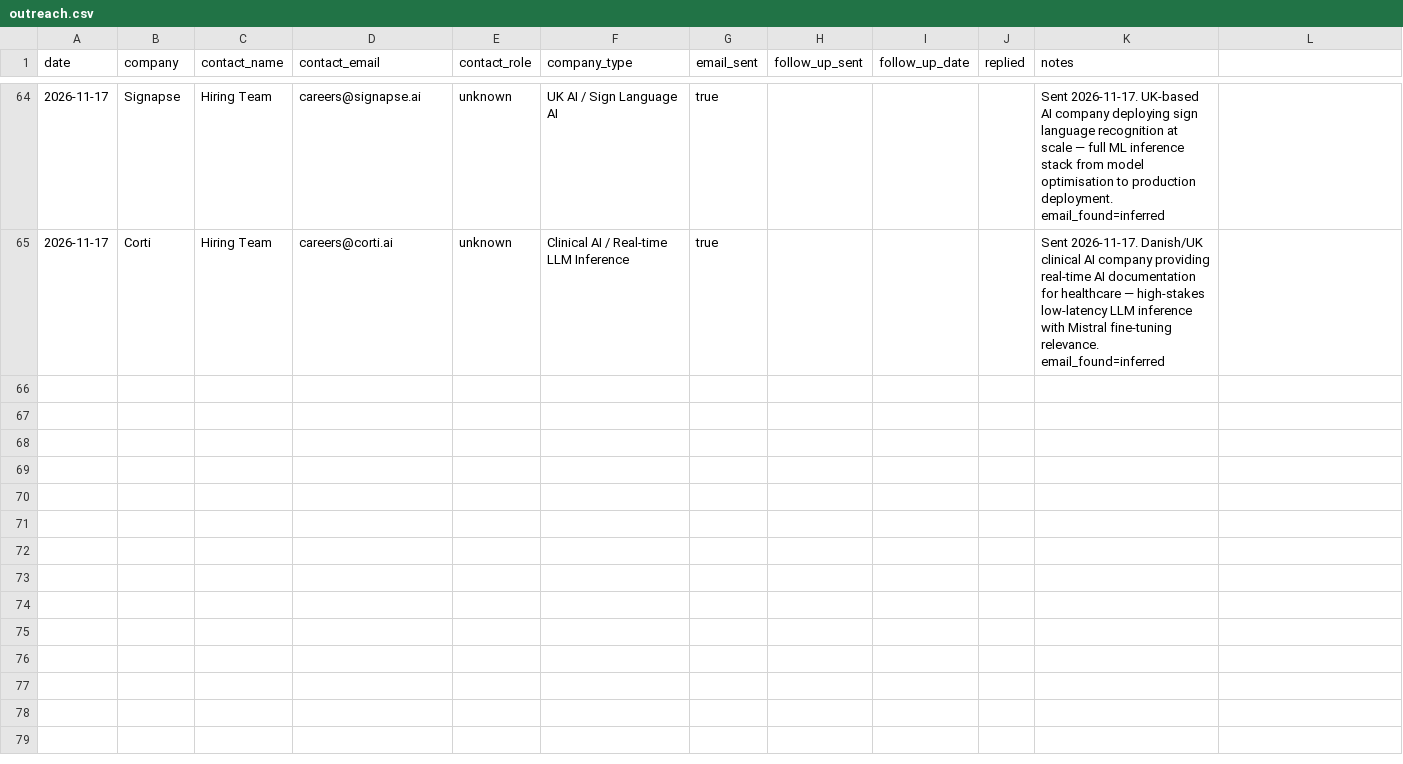
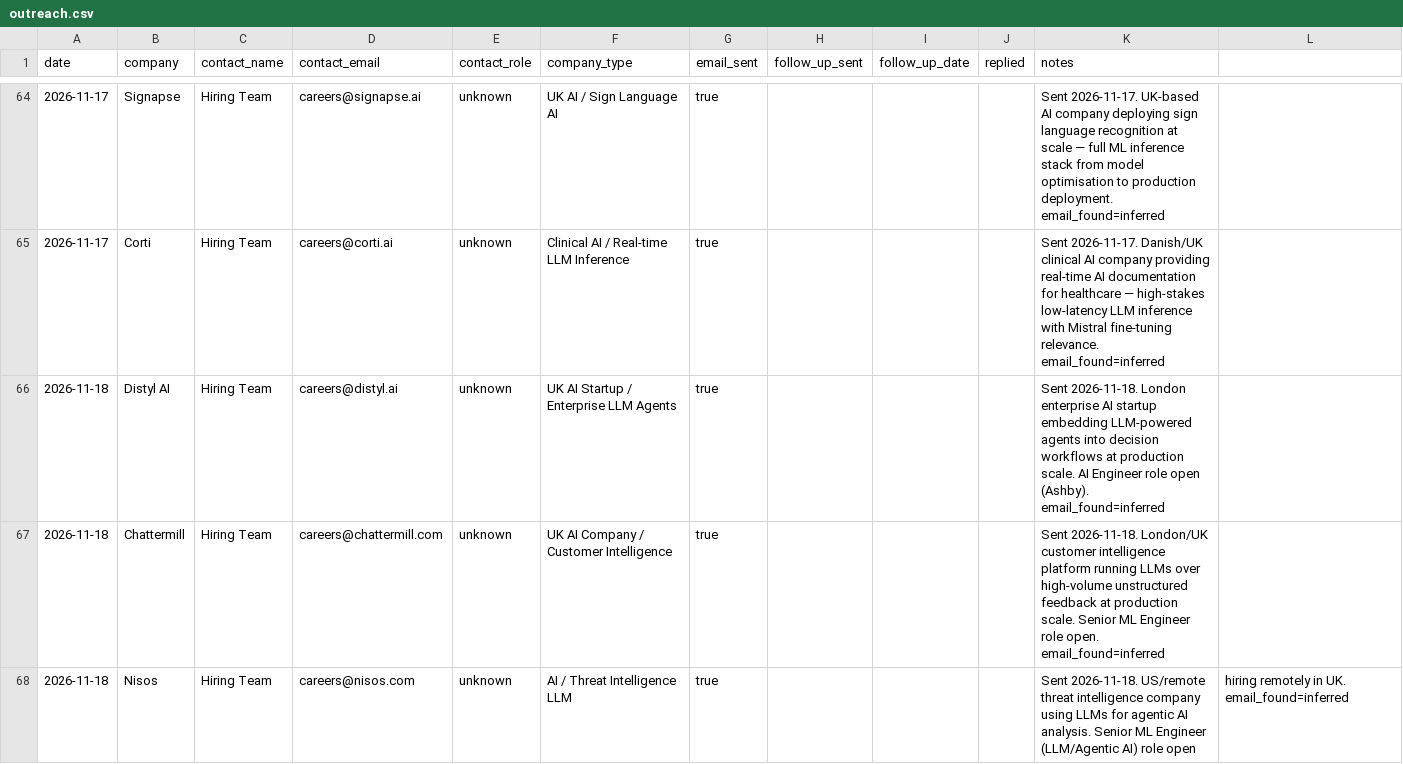
Before and after one commit to AyeniOluwatosinOlawale/job-applications, a CSV file: outreach.csv, drawn as a sheet; only a part is shown, gaps mark what is left out.

```diff
--- a/outreach.csv
+++ b/outreach.csv
@@ -65 +65,4 @@ date,company,contact_name,contact_email,contact_role,company_type,email_sent,fol
 2026-11-17,Corti,Hiring Team,careers@corti.ai,unknown,Clinical AI / Real-time LLM Inference,true,,,,Sent 2026-11-17. Danish/UK clinical AI company providing real-time AI documentation for healthcare — high-stakes low-latency LLM inference with Mistral fine-tuning relevance. email_found=inferred
+2026-11-18,Distyl AI,Hiring Team,careers@distyl.ai,unknown,UK AI Startup / Enterprise LLM Agents,true,,,,Sent 2026-11-18. London enterprise AI startup embedding LLM-powered agents into decision workflows at production scale. AI Engineer role open (Ashby). email_found=inferred
+2026-11-18,Chattermill,Hiring Team,careers@chattermill.com,unknown,UK AI Company / Customer Intelligence,true,,,,Sent 2026-11-18. London/UK customer intelligence platform running LLMs over high-volume unstructured feedback at production scale. Senior ML Engineer role open. email_found=inferred
+2026-11-18,Nisos,Hiring Team,careers@nisos.com,unknown,AI / Threat Intelligence LLM,true,,,,Sent 2026-11-18. US/remote threat intelligence company using LLMs for agentic AI analysis. Senior ML Engineer (LLM/Agentic AI) role open, hiring remotely in UK. email_found=inferred
```
Also changed, not shown: tracker.csv.
